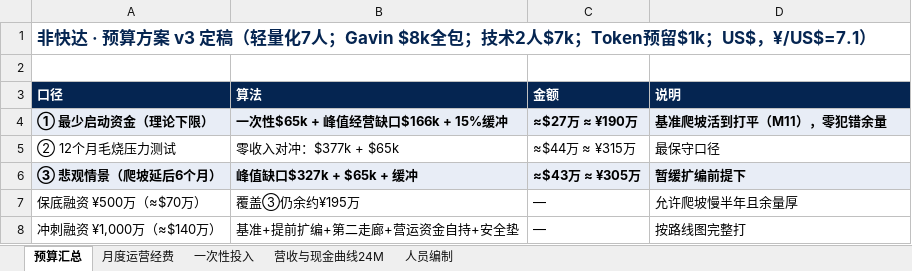
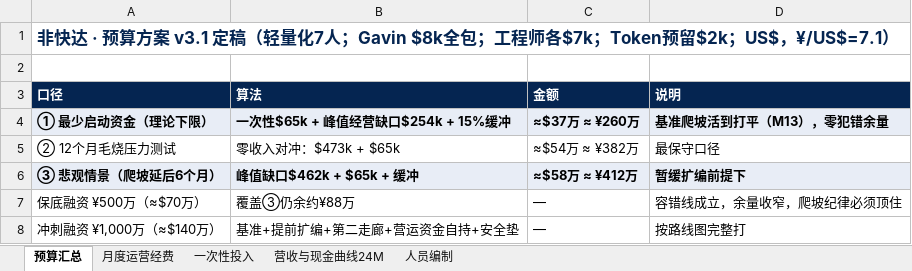
Before and after one commit to xoknight/AFA, an Excel workbook: assets/data/经营模型与预算测算表.xlsx, sheet 预算汇总, drawn as a sheet; values as stored, in another font and other column widths than the file's, no borders; the diff names each change by its address in the sheet, - before the commit and + after, or states it on an @@ line.

```diff
--- a/assets/data/经营模型与预算测算表.xlsx (sheet 预算汇总)
+++ b/assets/data/经营模型与预算测算表.xlsx (sheet 预算汇总)
-A1 (口径): …算方案 v3 定稿（轻量化7人；Gavin $8k全包；技术2人$7k；Token预留$1k；US$，¥/US$=7.1…
+A1 (口径): …算方案 v3.1 定稿（轻量化7人；Gavin $8k全包；工程师各$7k；Token预留$2k；US$，¥/US$=7.1…
-B4 (算法): 一次性$65k + 峰值经营缺口$166k + 15%缓冲
+B4 (算法): 一次性$65k + 峰值经营缺口$254k + 15%缓冲
-C4 (金额): ≈$27万 ≈ ¥190万
+C4 (金额): ≈$37万 ≈ ¥260万
-D4 (说明): 基准爬坡活到打平（M11），零犯错余量
+D4 (说明): 基准爬坡活到打平（M13），零犯错余量
-B5 (算法): 零收入对冲：$377k + $65k
+B5 (算法): 零收入对冲：$473k + $65k
-C5 (金额): ≈$44万 ≈ ¥315万
+C5 (金额): ≈$54万 ≈ ¥382万
-B6 (算法): 峰值缺口$327k + $65k + 缓冲
+B6 (算法): 峰值缺口$462k + $65k + 缓冲
-C6 (金额): ≈$43万 ≈ ¥305万
+C6 (金额): ≈$58万 ≈ ¥412万
-B7 (算法): 覆盖③仍余约¥195万
+B7 (算法): 覆盖③仍余约¥88万
-D7 (说明): 允许爬坡慢半年且余量厚
+D7 (说明): 容错线成立，余量收窄，爬坡纪律必须顶住
```
Also changed, not shown: sheet 营收与现金曲线24M, sheet 月度运营经费, sheet 人员编制, 2 other files.
